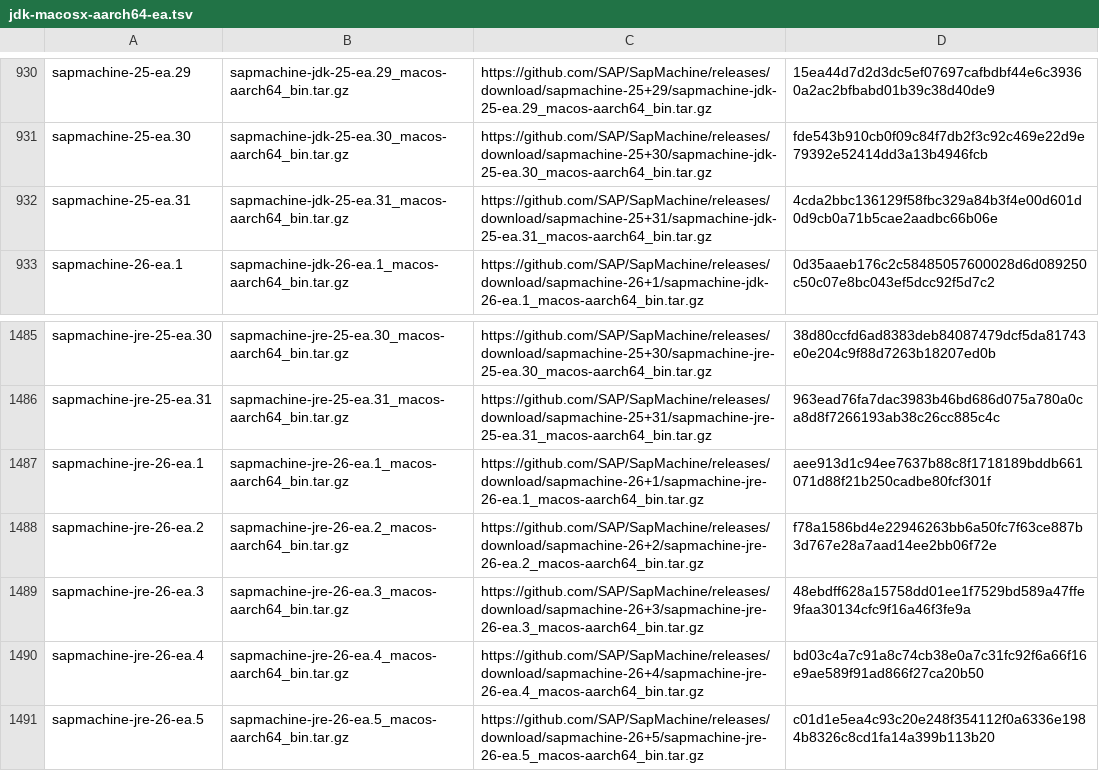
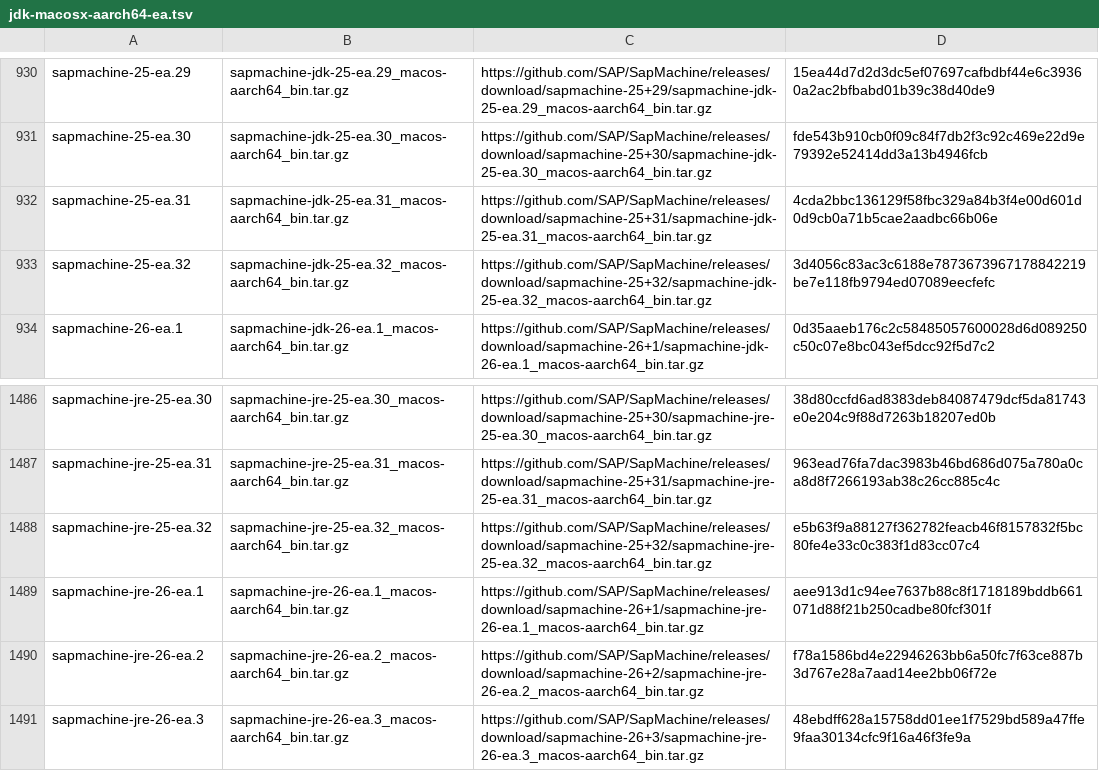
Before and after one commit to halcyon/asdf-java, a TSV file: data/jdk-macosx-aarch64-ea.tsv, drawn as a sheet; only a part is shown, gaps mark what is left out; the shorter side is filled out with more unchanged rows; the diff names each change by its address in the sheet, - before the commit and + after, or states it on an @@ line.

```diff
--- a/data/jdk-macosx-aarch64-ea.tsv
+++ b/data/jdk-macosx-aarch64-ea.tsv
+row 933: sapmachine-25-ea.32 | sapmachine-jdk-25-ea.32_macos-aarch64_bin.tar.gz | https://github.com/SAP/SapMachine/releases/download/sapmachine-25+32/sapmachine-jdk-25-ea.32_macos-aarch64_bin.tar.gz | 3d4056c83ac3c6188e7873673967178842219be7e118fb9794ed07089eecfefc
+row 1488: sapmachine-jre-25-ea.32 | sapmachine-jre-25-ea.32_macos-aarch64_bin.tar.gz | https://github.com/SAP/SapMachine/releases/download/sapmachine-25+32/sapmachine-jre-25-ea.32_macos-aarch64_bin.tar.gz | e5b63f9a88127f362782feacb46f8157832f5bc80fe4e33c0c383f1d83cc07c4
```
Also changed, not shown: data/jdk-linux-aarch64-ea.tsv, data/jdk-linux-x86_64-ea.tsv, 5 other files.
